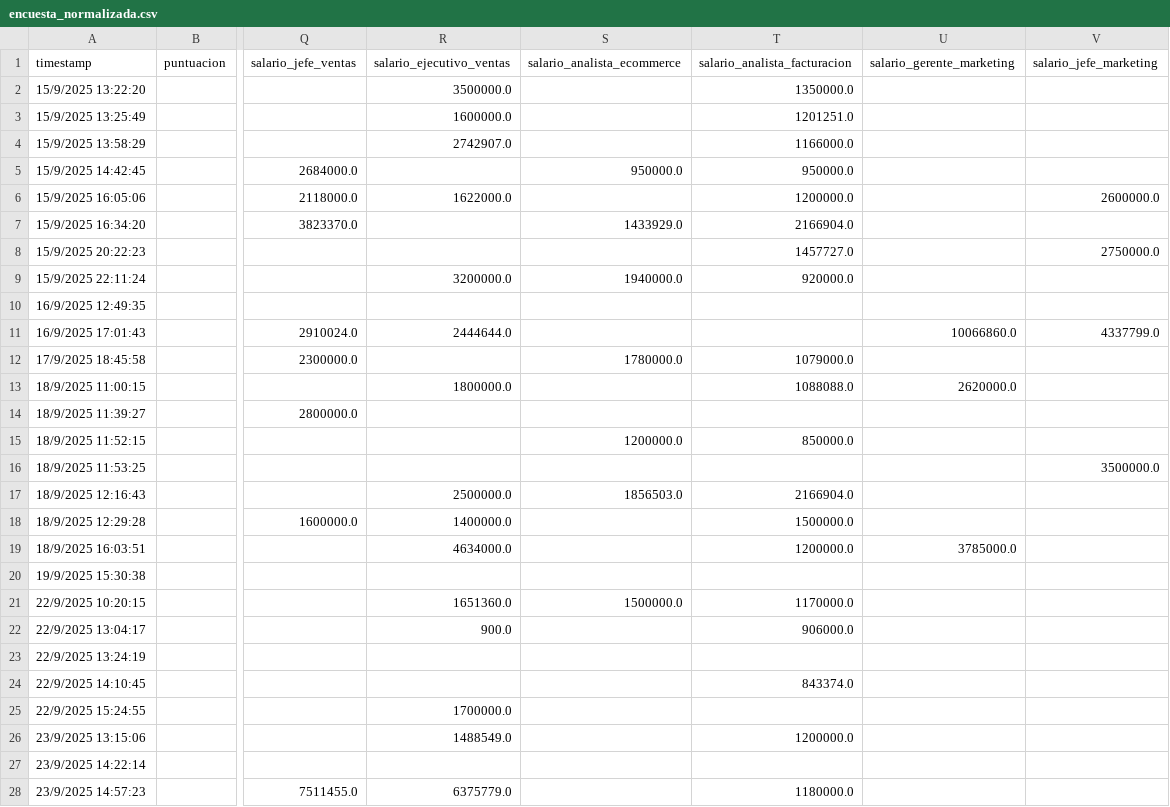
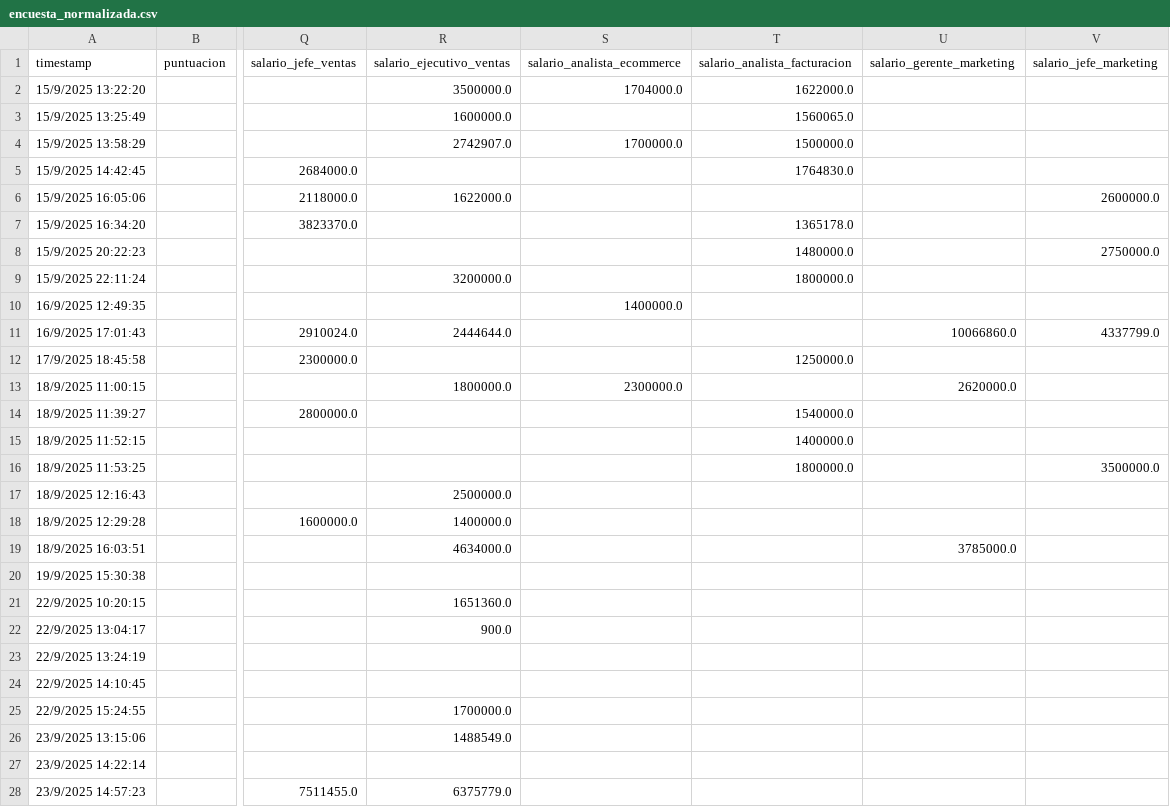
Before and after one commit to rodolfopardo/encuesta_salarial, a CSV file: data/processed/encuesta_normalizada.csv, drawn as a sheet; only a part is shown, gaps mark what is left out; the diff covers the shown part only; the diff names each change by its address in the sheet, - before the commit and + after, or states it on an @@ line.

```diff
--- a/data/processed/encuesta_normalizada.csv
+++ b/data/processed/encuesta_normalizada.csv
-S2 (salario_analista_ecommerce): (empty)
+S2 (salario_analista_ecommerce): 1704000.0
-T2 (salario_analista_facturacion): 1350000.0
+T2 (salario_analista_facturacion): 1622000.0
-T3 (salario_analista_facturacion): 1201251.0
+T3 (salario_analista_facturacion): 1560065.0
-S4 (salario_analista_ecommerce): (empty)
+S4 (salario_analista_ecommerce): 1700000.0
-T4 (salario_analista_facturacion): 1166000.0
+T4 (salario_analista_facturacion): 1500000.0
-S5 (salario_analista_ecommerce): 950000.0
+S5 (salario_analista_ecommerce): (empty)
-T5 (salario_analista_facturacion): 950000.0
+T5 (salario_analista_facturacion): 1764830.0
-T6 (salario_analista_facturacion): 1200000.0
+T6 (salario_analista_facturacion): (empty)
-S7 (salario_analista_ecommerce): 1433929.0
+S7 (salario_analista_ecommerce): (empty)
-T7 (salario_analista_facturacion): 2166904.0
+T7 (salario_analista_facturacion): 1365178.0
-T8 (salario_analista_facturacion): 1457727.0
+T8 (salario_analista_facturacion): 1480000.0
-S9 (salario_analista_ecommerce): 1940000.0
+S9 (salario_analista_ecommerce): (empty)
-T9 (salario_analista_facturacion): 920000.0
+T9 (salario_analista_facturacion): 1800000.0
-S10 (salario_analista_ecommerce): (empty)
+S10 (salario_analista_ecommerce): 1400000.0
-S12 (salario_analista_ecommerce): 1780000.0
+S12 (salario_analista_ecommerce): (empty)
-T12 (salario_analista_facturacion): 1079000.0
+T12 (salario_analista_facturacion): 1250000.0
-S13 (salario_analista_ecommerce): (empty)
+S13 (salario_analista_ecommerce): 2300000.0
-T13 (salario_analista_facturacion): 1088088.0
+T13 (salario_analista_facturacion): (empty)
-T14 (salario_analista_facturacion): (empty)
+T14 (salario_analista_facturacion): 1540000.0
-S15 (salario_analista_ecommerce): 1200000.0
+S15 (salario_analista_ecommerce): (empty)
-T15 (salario_analista_facturacion): 850000.0
+T15 (salario_analista_facturacion): 1400000.0
-T16 (salario_analista_facturacion): (empty)
+T16 (salario_analista_facturacion): 1800000.0
-S17 (salario_analista_ecommerce): 1856503.0
+S17 (salario_analista_ecommerce): (empty)
-T17 (salario_analista_facturacion): 2166904.0
+T17 (salario_analista_facturacion): (empty)
-T18 (salario_analista_facturacion): 1500000.0
+T18 (salario_analista_facturacion): (empty)
-T19 (salario_analista_facturacion): 1200000.0
+T19 (salario_analista_facturacion): (empty)
-S21 (salario_analista_ecommerce): 1500000.0
+S21 (salario_analista_ecommerce): (empty)
-T21 (salario_analista_facturacion): 1170000.0
+T21 (salario_analista_facturacion): (empty)
-T22 (salario_analista_facturacion): 906000.0
+T22 (salario_analista_facturacion): (empty)
-T24 (salario_analista_facturacion): 843374.0
+T24 (salario_analista_facturacion): (empty)
-T26 (salario_analista_facturacion): 1200000.0
+T26 (salario_analista_facturacion): (empty)
-T28 (salario_analista_facturacion): 1180000.0
+T28 (salario_analista_facturacion): (empty)
```
Also changed, not shown: 33 edited cells elsewhere in this file.
